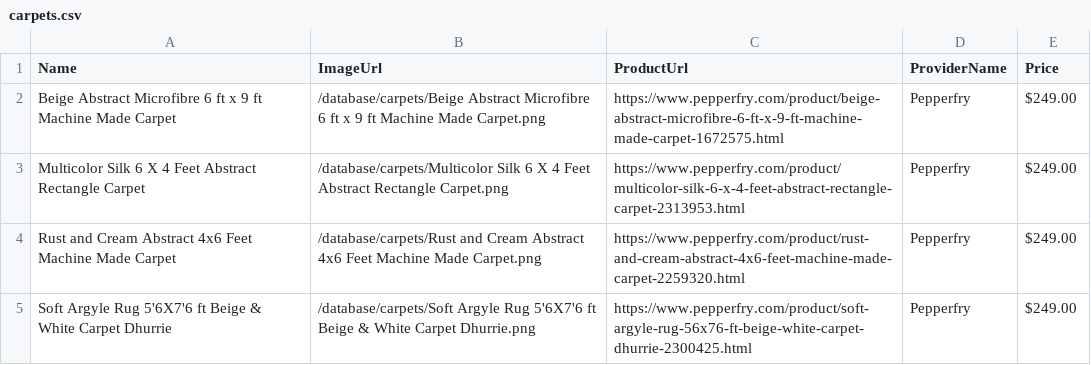
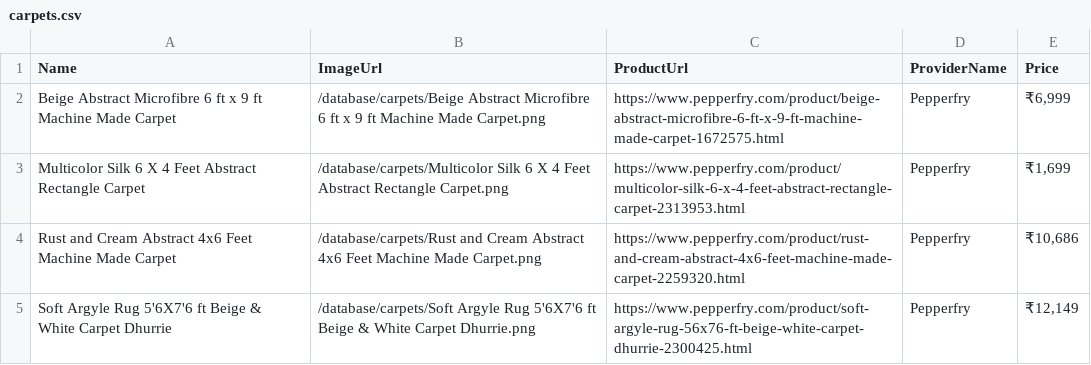
Before and after one commit to digital-experts-team/AI-Architecture-MVP-, a CSV file: database/category_templates/carpets.csv, drawn as a sheet.

```diff
--- a/database/category_templates/carpets.csv
+++ b/database/category_templates/carpets.csv
@@ -1,5 +1,5 @@
 Name,ImageUrl,ProductUrl,ProviderName,Price
-Beige Abstract Microfibre 6 ft x 9 ft Machine Made Carpet,/database/carpets/Beige Abstract Microfibre 6 ft x 9 ft Machine Made Carpet.png,https://www.pepperfry.com/product/beige-abstract-microfibre-6-ft-x-9-ft-machine-made-carpet-1672575.html,Pepperfry,$249.00
-Multicolor Silk 6 X 4 Feet Abstract Rectangle Carpet,/database/carpets/Multicolor Silk 6 X 4 Feet Abstract Rectangle Carpet.png,https://www.pepperfry.com/product/multicolor-silk-6-x-4-feet-abstract-rectangle-carpet-2313953.html,Pepperfry,$249.00
-Rust and Cream Abstract 4x6 Feet Machine Made Carpet,/database/carpets/Rust and Cream Abstract 4x6 Feet Machine Made Carpet.png,https://www.pepperfry.com/product/rust-and-cream-abstract-4x6-feet-machine-made-carpet-2259320.html,Pepperfry,$249.00
-Soft Argyle Rug 5'6X7'6 ft Beige & White Carpet Dhurrie,/database/carpets/Soft Argyle Rug 5'6X7'6 ft Beige & White Carpet Dhurrie.png,https://www.pepperfry.com/product/soft-argyle-rug-56x76-ft-beige-white-carpet-dhurrie-2300425.html,Pepperfry,$249.00
+Beige Abstract Microfibre 6 ft x 9 ft Machine Made Carpet,/database/carpets/Beige Abstract Microfibre 6 ft x 9 ft Machine Made Carpet.png,https://www.pepperfry.com/product/beige-abstract-microfibre-6-ft-x-9-ft-machine-made-carpet-1672575.html,Pepperfry,"₹6,999"
+Multicolor Silk 6 X 4 Feet Abstract Rectangle Carpet,/database/carpets/Multicolor Silk 6 X 4 Feet Abstract Rectangle Carpet.png,https://www.pepperfry.com/product/multicolor-silk-6-x-4-feet-abstract-rectangle-carpet-2313953.html,Pepperfry,"₹1,699"
+Rust and Cream Abstract 4x6 Feet Machine Made Carpet,/database/carpets/Rust and Cream Abstract 4x6 Feet Machine Made Carpet.png,https://www.pepperfry.com/product/rust-and-cream-abstract-4x6-feet-machine-made-carpet-2259320.html,Pepperfry,"₹10,686"
+Soft Argyle Rug 5'6X7'6 ft Beige & White Carpet Dhurrie,/database/carpets/Soft Argyle Rug 5'6X7'6 ft Beige & White Carpet Dhurrie.png,https://www.pepperfry.com/product/soft-argyle-rug-56x76-ft-beige-white-carpet-dhurrie-2300425.html,Pepperfry,"₹12,149"
```
Also changed, not shown: database/assets.csv, database/category_templates/dining.csv, 13 other files.
